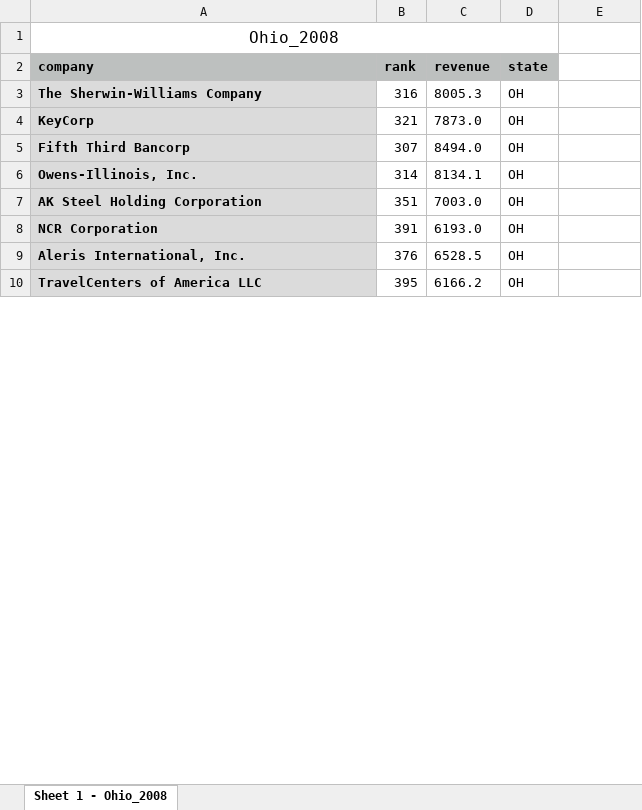
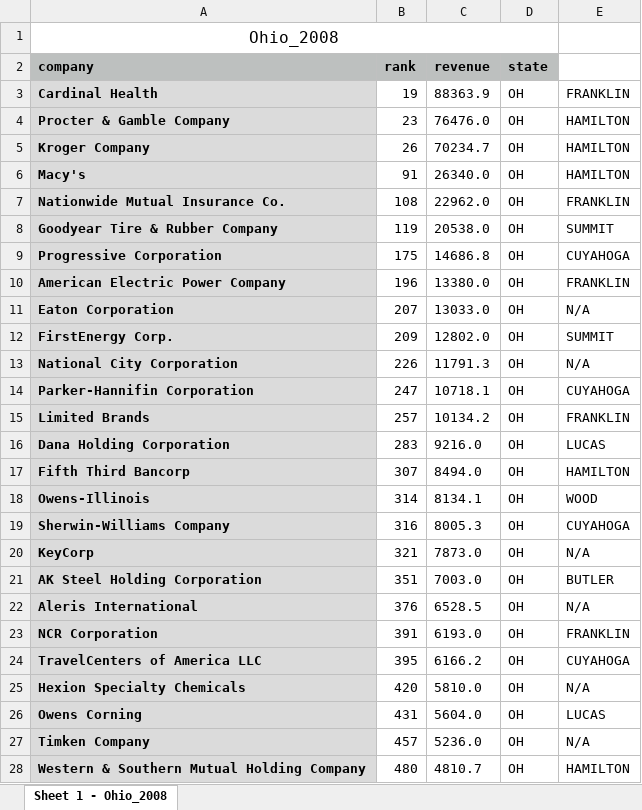
Before and after one commit to yummypugs/Data-Analytics-in-Business, an Excel workbook: Final Data Ohio/Ohio companies with county/Ohio_2008.xlsx, sheet Sheet 1 - Ohio_2008, drawn as a sheet; only a part is shown; values as stored, in another font and other column widths than the file's, no borders; removed rows and columns are numbered as before the commit, all else as after; the diff covers the shown part only; the diff names each change by its address in the sheet, - before the commit and + after, or states it on an @@ line.

```diff
--- a/Final Data Ohio/Ohio companies with county/Ohio_2008.xlsx (sheet Sheet 1 - Ohio_2008)
+++ b/Final Data Ohio/Ohio companies with county/Ohio_2008.xlsx (sheet Sheet 1 - Ohio_2008)
+row 3: Cardinal Health | 19 | 88363.9 | OH | FRANKLIN
+row 4: Procter & Gamble Company | 23 | 76476.0 | OH | HAMILTON
+row 5: Kroger Company | 26 | 70234.7 | OH | HAMILTON
+row 6: Macy's | 91 | 26340.0 | OH | HAMILTON
+row 7: Nationwide Mutual Insurance Co. | 108 | 22962.0 | OH | FRANKLIN
+row 8: Goodyear Tire & Rubber Company | 119 | 20538.0 | OH | SUMMIT
+row 9: Progressive Corporation | 175 | 14686.8 | OH | CUYAHOGA
+row 10: American Electric Power Company | 196 | 13380.0 | OH | FRANKLIN
+row 11: Eaton Corporation | 207 | 13033.0 | OH | N/A
+row 12: FirstEnergy Corp. | 209 | 12802.0 | OH | SUMMIT
+row 13: National City Corporation | 226 | 11791.3 | OH | N/A
+row 14: Parker-Hannifin Corporation | 247 | 10718.1 | OH | CUYAHOGA
+row 15: Limited Brands | 257 | 10134.2 | OH | FRANKLIN
+row 16: Dana Holding Corporation | 283 | 9216.0 | OH | LUCAS
+row 17: Fifth Third Bancorp | 307 | 8494.0 | OH | HAMILTON
+row 18: Owens-Illinois | 314 | 8134.1 | OH | WOOD
-A19 (company): The Sherwin-Williams Company
+A19 (company): Sherwin-Williams Company
-E19: (empty)
+E19: CUYAHOGA
-E20: (empty)
+E20: N/A
-row 5: Fifth Third Bancorp | 307 | 8494.0 | OH
-row 6: Owens-Illinois, Inc. | 314 | 8134.1 | OH
-E21: (empty)
+E21: BUTLER
+row 22: Aleris International | 376 | 6528.5 | OH | N/A
-E23: (empty)
+E23: FRANKLIN
-row 9: Aleris International, Inc. | 376 | 6528.5 | OH
-E24: (empty)
+E24: CUYAHOGA
+row 25: Hexion Specialty Chemicals | 420 | 5810.0 | OH | N/A
+row 26: Owens Corning | 431 | 5604.0 | OH | LUCAS
+row 27: Timken Company | 457 | 5236.0 | OH | N/A
+row 28: Western & Southern Mutual Holding Company | 480 | 4810.7 | OH | HAMILTON
```
Also changed, not shown: 26 added rows, 44 removed rows and 11 edited cells elsewhere in this sheet, Final Data Ohio/Ohio companies with county/Ohio_2009.xlsx, Final Data Ohio/Ohio companies with county/Ohio_2016.xlsx.
